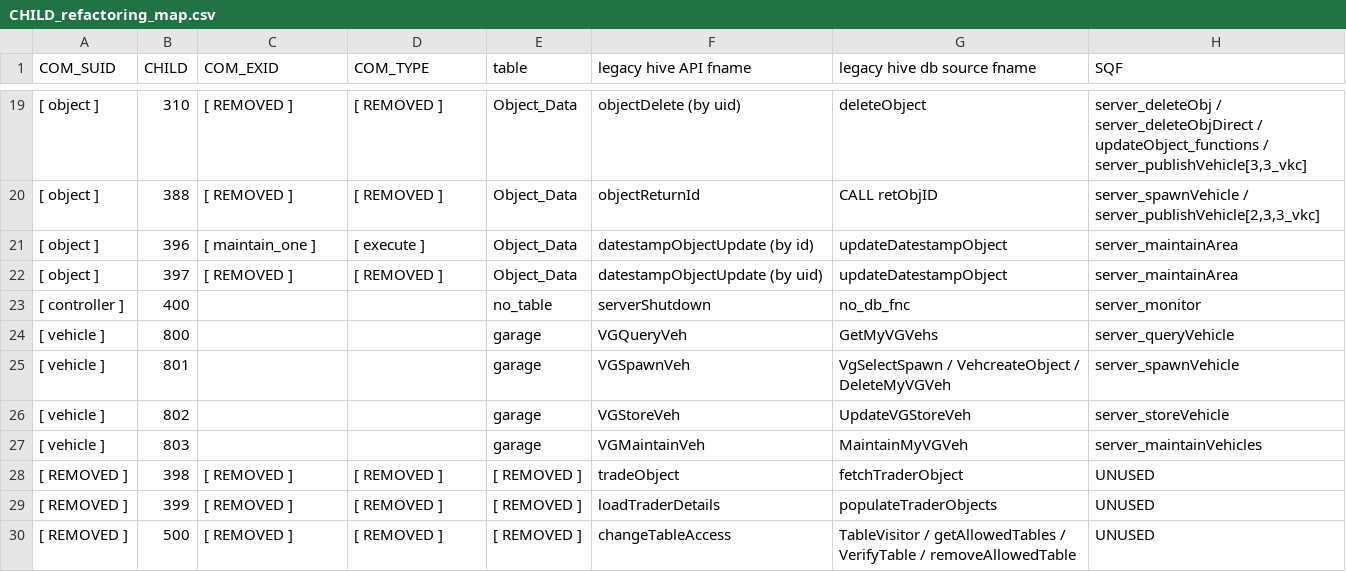
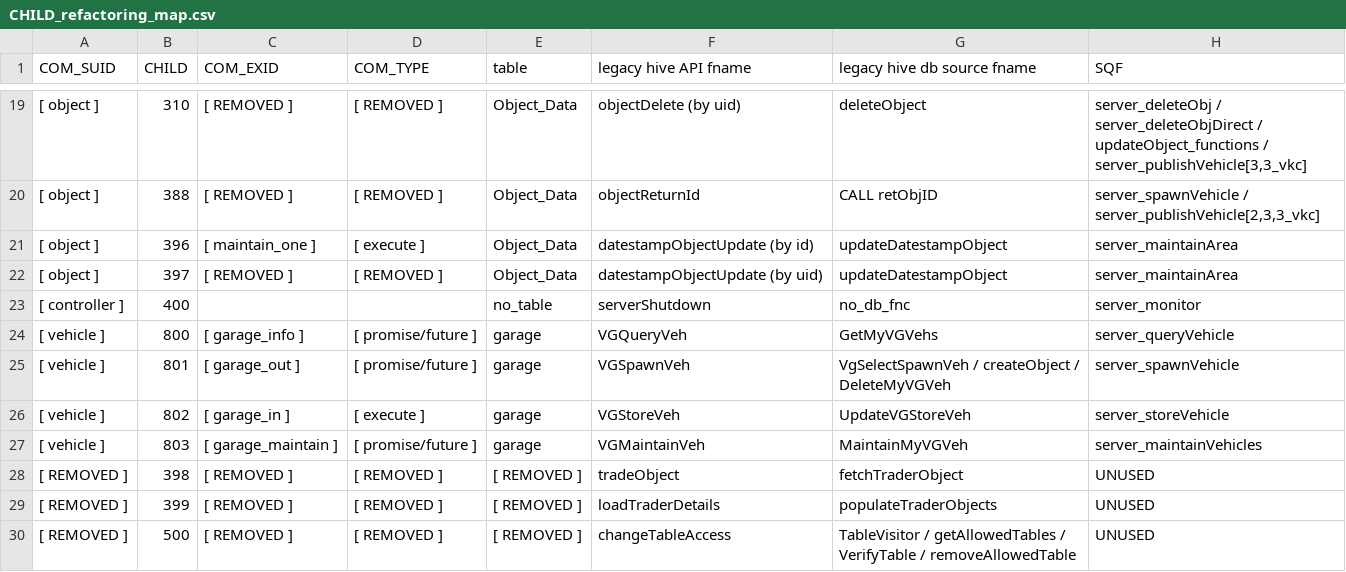
Before and after one commit to vlaben/dhr_hive, a CSV file: specification/refactoring/CHILD_refactoring_map.csv, drawn as a sheet; only a part is shown, gaps mark what is left out.

Commit message:
[DZE-107][vehicle] refactored COM_EXID, MySQL specs

```diff
--- a/specification/refactoring/CHILD_refactoring_map.csv
+++ b/specification/refactoring/CHILD_refactoring_map.csv
@@ -23,6 +23,6 @@ COM_SUID,CHILD,COM_EXID,COM_TYPE,table,legacy hive API fname,legacy hive db sour
 [ controller ],400,,,no_table,serverShutdown,no_db_fnc,server_monitor
-[ vehicle ],800,,,garage,VGQueryVeh,GetMyVGVehs,server_queryVehicle
-[ vehicle ],801,,,garage,VGSpawnVeh,VgSelectSpawn / VehcreateObject / DeleteMyVGVeh,server_spawnVehicle
-[ vehicle ],802,,,garage,VGStoreVeh,UpdateVGStoreVeh,server_storeVehicle
-[ vehicle ],803,,,garage,VGMaintainVeh,MaintainMyVGVeh,server_maintainVehicles
+[ vehicle ],800,[ garage_info ],[ promise/future ],garage,VGQueryVeh,GetMyVGVehs,server_queryVehicle
+[ vehicle ],801,[ garage_out ],[ promise/future ],garage,VGSpawnVeh,VgSelectSpawnVeh / createObject / DeleteMyVGVeh,server_spawnVehicle
+[ vehicle ],802,[ garage_in ],[ execute ],garage,VGStoreVeh,UpdateVGStoreVeh,server_storeVehicle
+[ vehicle ],803,[ garage_maintain ],[ promise/future ],garage,VGMaintainVeh,MaintainMyVGVeh,server_maintainVehicles
 [ REMOVED ],398,[ REMOVED ],[ REMOVED ],[ REMOVED ],tradeObject,fetchTraderObject,UNUSED
```
Also changed, not shown: 33 other files.
